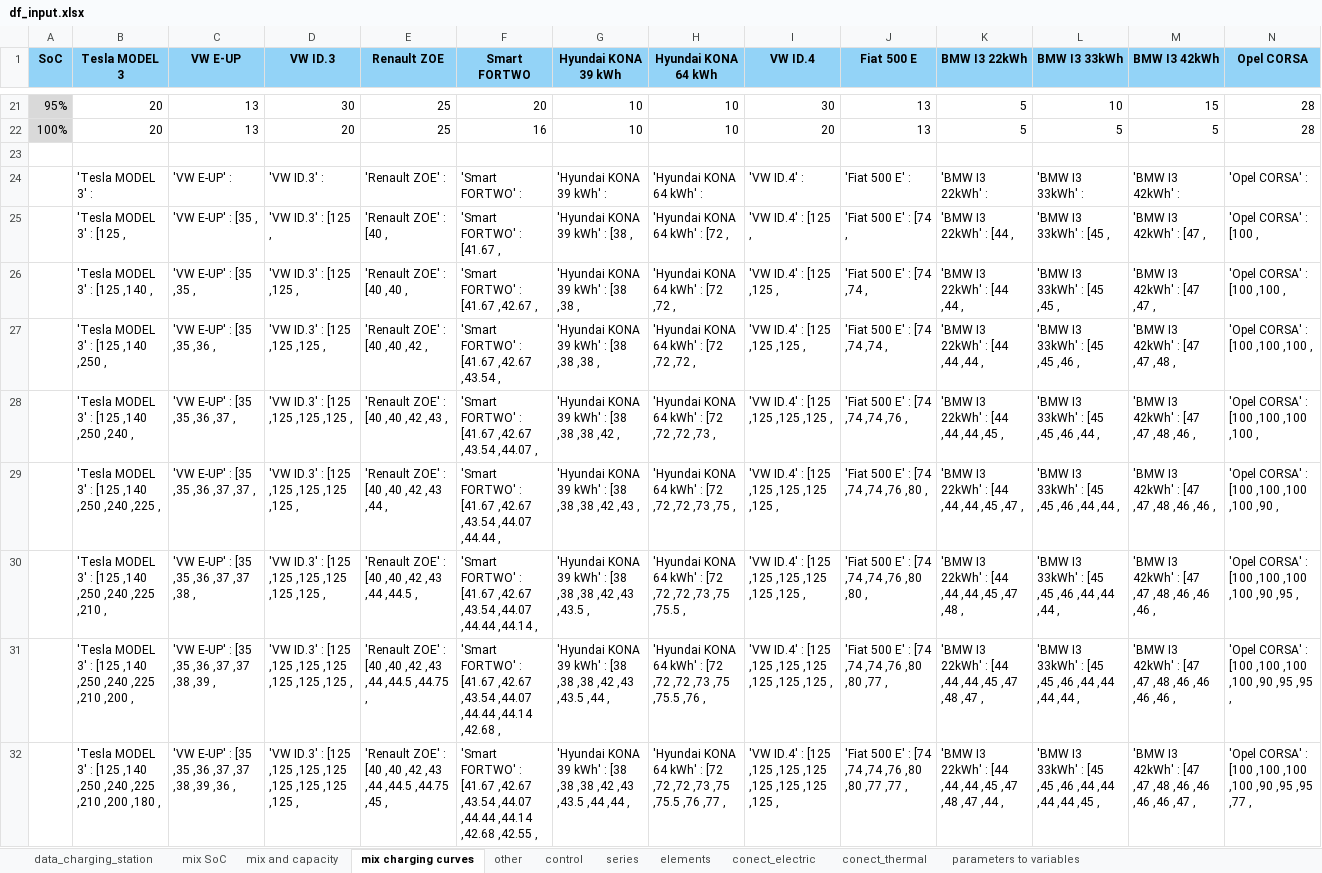
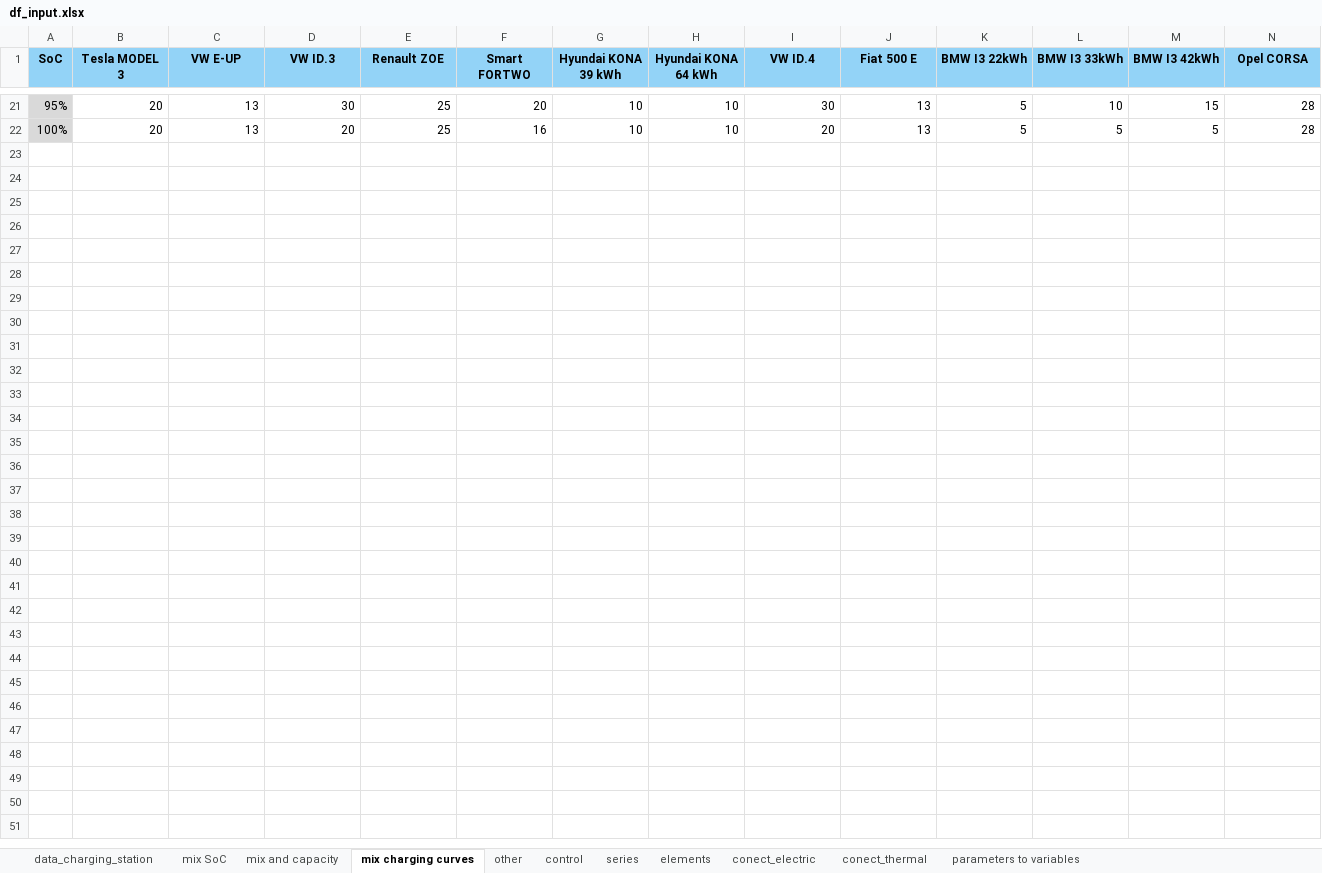
Before and after one commit to christianLeomil/masterthesis, an Excel workbook: input/df_input.xlsx, sheet mix charging curves, drawn as a sheet; only a part is shown, gaps mark what is left out; values as stored, in another font and other column widths than the file's, no borders; rows hold the shown columns only; the diff covers the shown part only; the diff names each change by its address in the sheet, - before the commit and + after, or states it on an @@ line.

Commit message:
charging station updated

```diff
--- a/input/df_input.xlsx (sheet mix charging curves)
+++ b/input/df_input.xlsx (sheet mix charging curves)
-row 23: (empty)
-row 24:  | 'Tesla MODEL 3' : | 'VW E-UP' : | 'VW ID.3' : | 'Renault ZOE' : | 'Smart FORTWO' : | 'Hyundai KONA 39 kWh' : | 'Hyundai KONA 64 kWh' : | 'VW ID.4' : | 'Fiat 500 E' : | 'BMW I3 22kWh' : | 'BMW I3 33kWh' : | 'BMW I3 42kWh' : | 'Opel CORSA' :
-row 25:  | 'Tesla MODEL 3' : [125 , | 'VW E-UP' : [35 , | 'VW ID.3' : [125 , | 'Renault ZOE' : [40 , | 'Smart FORTWO' : [41.67 , | 'Hyundai KONA 39 kWh' : [38 , | 'Hyundai KONA 64 kWh' : [72 , | 'VW ID.4' : [125 , | 'Fiat 500 E' : [74 , | 'BMW I3 22kWh' : [44 , | 'BMW I3 33kWh' : [45 , | 'BMW I3 42kWh' : [47 , | 'Opel CORSA' : [100 ,
-row 26:  | 'Tesla MODEL 3' : [125 ,140 , | 'VW E-UP' : [35 ,35 , | 'VW ID.3' : [125 ,125 , | 'Renault ZOE' : [40 ,40 , | 'Smart FORTWO' : [41.67 ,42.67 , | 'Hyundai KONA 39 kWh' : [38 ,38 , | 'Hyundai KONA 64 kWh' : [72 ,72 , | 'VW ID.4' : [125 ,125 , | 'Fiat 500 E' : [74 ,74 , | 'BMW I3 22kWh' : [44 ,44 , | 'BMW I3 33kWh' : [45 ,45 , | 'BMW I3 42kWh' : [47 ,47 , | 'Opel CORSA' : [100 ,100 ,
-row 27:  | 'Tesla MODEL 3' : [125 ,140 ,250 , | 'VW E-UP' : [35 ,35 ,36 , | 'VW ID.3' : [125 ,125 ,125 , | 'Renault ZOE' : [40 ,40 ,42 , | 'Smart FORTWO' : [41.67 ,42.67 ,43.54 , | 'Hyundai KONA 39 kWh' : [38 ,38 ,38 , | 'Hyundai KONA 64 kWh' : [72 ,72 ,72 , | 'VW ID.4' : [125 ,125 ,125 , | 'Fiat 500 E' : [74 ,74 ,74 , | 'BMW I3 22kWh' : [44 ,44 ,44 , | 'BMW I3 33kWh' : [45 ,45 ,46 , | 'BMW I3 42kWh' : [47 ,47 ,48 , | 'Opel CORSA' : [100 ,100 ,100 ,
-row 28:  | 'Tesla MODEL 3' : [125 ,140 ,250 ,240 , | 'VW E-UP' : [35 ,35 ,36 ,37 , | 'VW ID.3' : [125 ,125 ,125 ,125 , | 'Renault ZOE' : [40 ,40 ,42 ,43 , | 'Smart FORTWO' : [41.67 ,42.67 ,43.54 ,44.07 , | 'Hyundai KONA 39 kWh' : [38 ,38 ,38 ,42 , | 'Hyundai KONA 64 kWh' : [72 ,72 ,72 ,73 , | 'VW ID.4' : [125 ,125 ,125 ,125 , | 'Fiat 500 E' : [74 ,74 ,74 ,76 , | 'BMW I3 22kWh' : [44 ,44 ,44 ,45 , | 'BMW I3 33kWh' : [45 ,45 ,46 ,44 , | 'BMW I3 42kWh' : [47 ,47 ,48 ,46 , | 'Opel CORSA' : [100 ,100 ,100 ,100 ,
-row 29:  | 'Tesla MODEL 3' : [125 ,140 ,250 ,240 ,225 , | 'VW E-UP' : [35 ,35 ,36 ,37 ,37 , | 'VW ID.3' : [125 ,125 ,125 ,125 ,125 , | 'Renault ZOE' : [40 ,40 ,42 ,43 ,44 , | 'Smart FORTWO' : [41.67 ,42.67 ,43.54 ,44.07 ,44.44 , | 'Hyundai KONA 39 kWh' : [38 ,38 ,38 ,42 ,43 , | 'Hyundai KONA 64 kWh' : [72 ,72 ,72 ,73 ,75 , | 'VW ID.4' : [125 ,125 ,125 ,125 ,125 , | 'Fiat 500 E' : [74 ,74 ,74 ,76 ,80 , | 'BMW I3 22kWh' : [44 ,44 ,44 ,45 ,47 , | 'BMW I3 33kWh' : [45 ,45 ,46 ,44 ,44 , | 'BMW I3 42kWh' : [47 ,47 ,48 ,46 ,46 , | 'Opel CORSA' : [100 ,100 ,100 ,100 ,90 ,
-row 30:  | 'Tesla MODEL 3' : [125 ,140 ,250 ,240 ,225 ,210 , | 'VW E-UP' : [35 ,35 ,36 ,37 ,37 ,38 , | 'VW ID.3' : [125 ,125 ,125 ,125 ,125 ,125 , | 'Renault ZOE' : [40 ,40 ,42 ,43 ,44 ,44.5 , | 'Smart FORTWO' : [41.67 ,42.67 ,43.54 ,44.07 ,44.44 ,44.14 , | 'Hyundai KONA 39 kWh' : [38 ,38 ,38 ,42 ,43 ,43.5 , | 'Hyundai KONA 64 kWh' : [72 ,72 ,72 ,73 ,75 ,75.5 , | 'VW ID.4' : [125 ,125 ,125 ,125 ,125 ,125 , | 'Fiat 500 E' : [74 ,74 ,74 ,76 ,80 ,80 , | 'BMW I3 22kWh' : [44 ,44 ,44 ,45 ,47 ,48 , | 'BMW I3 33kWh' : [45 ,45 ,46 ,44 ,44 ,44 , | 'BMW I3 42kWh' : [47 ,47 ,48 ,46 ,46 ,46 , | 'Opel CORSA' : [100 ,100 ,100 ,100 ,90 ,95 ,
-row 31:  | 'Tesla MODEL 3' : [125 ,140 ,250 ,240 ,225 ,210 ,200 , | 'VW E-UP' : [35 ,35 ,36 ,37 ,37 ,38 ,39 , | 'VW ID.3' : [125 ,125 ,125 ,125 ,125 ,125 ,125 , | 'Renault ZOE' : [40 ,40 ,42 ,43 ,44 ,44.5 ,44.75 , | 'Smart FORTWO' : [41.67 ,42.67 ,43.54 ,44.07 ,44.44 ,44.14 ,42.68 , | 'Hyundai KONA 39 kWh' : [38 ,38 ,38 ,42 ,43 ,43.5 ,44 , | 'Hyundai KONA 64 kWh' : [72 ,72 ,72 ,73 ,75 ,75.5 ,76 , | 'VW ID.4' : [125 ,125 ,125 ,125 ,125 ,125 ,125 , | 'Fiat 500 E' : [74 ,74 ,74 ,76 ,80 ,80 ,77 , | 'BMW I3 22kWh' : [44 ,44 ,44 ,45 ,47 ,48 ,47 , | 'BMW I3 33kWh' : [45 ,45 ,46 ,44 ,44 ,44 ,44 , | 'BMW I3 42kWh' : [47 ,47 ,48 ,46 ,46 ,46 ,46 , | 'Opel CORSA' : [100 ,100 ,100 ,100 ,90 ,95 ,95 ,
-row 32:  | 'Tesla MODEL 3' : [125 ,140 ,250 ,240 ,225 ,210 ,200 ,180 , | 'VW E-UP' : [35 ,35 ,36 ,37 ,37 ,38 ,39 ,36 , | 'VW ID.3' : [125 ,125 ,125 ,125 ,125 ,125 ,125 ,125 , | 'Renault ZOE' : [40 ,40 ,42 ,43 ,44 ,44.5 ,44.75 ,45 , | 'Smart FORTWO' : [41.67 ,42.67 ,43.54 ,44.07 ,44.44 ,44.14 ,42.68 ,42.55 , | 'Hyundai KONA 39 kWh' : [38 ,38 ,38 ,42 ,43 ,43.5 ,44 ,44 , | 'Hyundai KONA 64 kWh' : [72 ,72 ,72 ,73 ,75 ,75.5 ,76 ,77 , | 'VW ID.4' : [125 ,125 ,125 ,125 ,125 ,125 ,125 ,125 , | 'Fiat 500 E' : [74 ,74 ,74 ,76 ,80 ,80 ,77 ,77 , | 'BMW I3 22kWh' : [44 ,44 ,44 ,45 ,47 ,48 ,47 ,44 , | 'BMW I3 33kWh' : [45 ,45 ,46 ,44 ,44 ,44 ,44 ,45 , | 'BMW I3 42kWh' : [47 ,47 ,48 ,46 ,46 ,46 ,46 ,47 , | 'Opel CORSA' : [100 ,100 ,100 ,100 ,90 ,95 ,95 ,77 ,
```
Also changed, not shown: 14 removed rows elsewhere in this sheet, sheet series, sheet conect_electric, sheet conect_thermal, sheet elements, sheet control, output/emission_analysis.xlsx, output/financial_analysis.xlsx, 21 other files.
